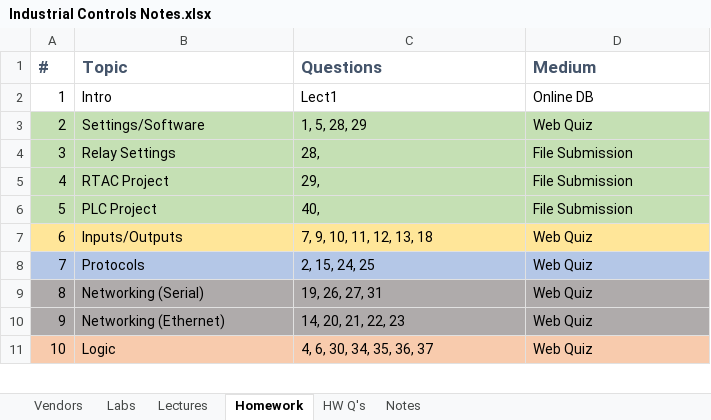
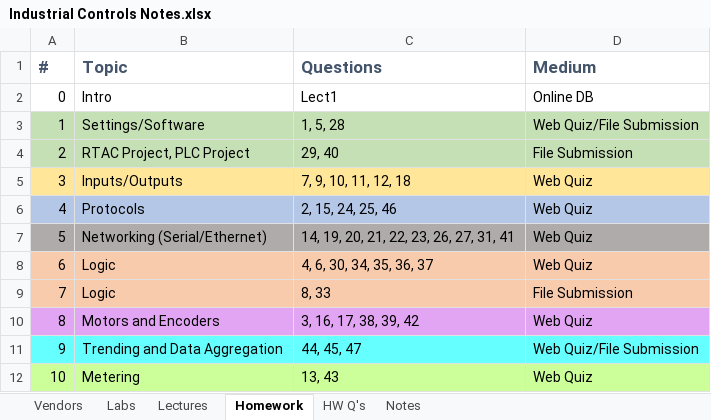
Before and after one commit to engineerjoe440/UIdaho_WebResources, an Excel workbook: Industrial Controls Notes.xlsx, sheet Homework, drawn as a sheet; only a part is shown; values as stored, in another font and other column widths than the file's, no borders; addresses are those after the commit; the diff covers the shown part only; the diff names each change by its address in the sheet, - before the commit and + after, or states it on an @@ line.

Commit message:
updated with new questions and better outline

```diff
--- a/Industrial Controls Notes.xlsx (sheet Homework)
+++ b/Industrial Controls Notes.xlsx (sheet Homework)
-A2 (#): 1
+A2 (#): 0
+row 3: 1 | Settings/Software | 1, 5, 28 | Web Quiz/File Submission
-B4 (Topic): Settings/Software
+B4 (Topic): RTAC Project, PLC Project
-C4 (Questions): 1, 5, 28, 29
+C4 (Questions): 29, 40
-D4 (Medium): Web Quiz
+D4 (Medium): File Submission
-A5:D5 fill: #C5E0B4
+A5:D5 fill: #FFE699
-B5 (Topic): Relay Settings
+B5 (Topic): Inputs/Outputs
-C5 (Questions): 28,
+C5 (Questions): 7, 9, 10, 11, 12, 18
-D5:D7 (Medium): File Submission
+D5:D7 (Medium): Web Quiz
-A6:D6 fill: #C5E0B4
+A6:D6 fill: #B4C7E7
-B6 (Topic): RTAC Project
+B6 (Topic): Protocols
-C6 (Questions): 29,
+C6 (Questions): 2, 15, 24, 25, 46
-A7:D7 fill: #C5E0B4
+A7:D7 fill: #AFABAB
-B7 (Topic): PLC Project
+B7 (Topic): Networking (Serial/Ethernet)
-C7 (Questions): 40,
+C7 (Questions): 14, 19, 20, 21, 22, 23, 26, 27, 31, 41
-A8:D8 fill: #FFE699
+A8:D8 fill: #F8CBAD
-B8 (Topic): Inputs/Outputs
+B8 (Topic): Logic
-C8 (Questions): 7, 9, 10, 11, 12, 13, 18
+C8 (Questions): 4, 6, 30, 34, 35, 36, 37
-A9:D9 fill: #B4C7E7
+A9:D9 fill: #F8CBAD
-B9 (Topic): Protocols
+B9 (Topic): Logic
-C9 (Questions): 2, 15, 24, 25
+C9 (Questions): 8, 33
-D9 (Medium): Web Quiz
+D9 (Medium): File Submission
-A10:D10 fill: #AFABAB
+A10:D10 fill: #E2A5F3
-B10 (Topic): Networking (Serial)
+B10 (Topic): Motors and Encoders
-C10 (Questions): 19, 26, 27, 31
+C10 (Questions): 3, 16, 17, 38, 39, 42
-A11:D11 fill: #AFABAB
+A11:D11 fill: #66FFFF
-B11 (Topic): Networking (Ethernet)
+B11 (Topic): Trending and Data Aggregation
-C11 (Questions): 14, 20, 21, 22, 23
+C11 (Questions): 44, 45, 47
-D11 (Medium): Web Quiz
+D11 (Medium): Web Quiz/File Submission
-A12:D12 fill: #F8CBAD
+A12:D12 fill: #CCFF99
-B12 (Topic): Logic
+B12 (Topic): Metering
-C12 (Questions): 4, 6, 30, 34, 35, 36, 37
+C12 (Questions): 13, 43
```
Also changed, not shown: 1 removed row, 3 edited cells and cell formats elsewhere in this sheet, sheet Lectures, sheet HW Q's, sheet Labs.
